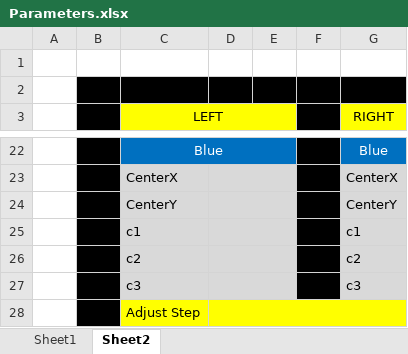
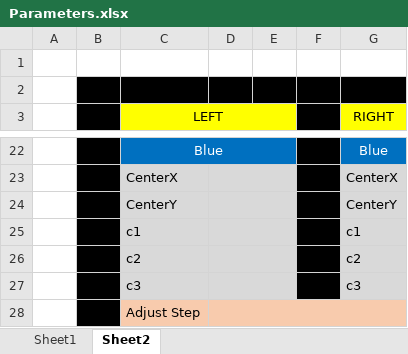
Before and after one commit to sencercoltu/steamvr-undistort, an Excel workbook: Parameters.xlsx, sheet Sheet2, drawn as a sheet; only a part is shown, gaps mark what is left out; values as stored, in another font and other column widths than the file's, no borders; the diff names each change by its address in the sheet, - before the commit and + after, or states it on an @@ line.

```diff
--- a/Parameters.xlsx (sheet Sheet2)
+++ b/Parameters.xlsx (sheet Sheet2)
-C28:G28 fill: #FFFF00
+C28:G28 fill: #F8CBAD
```
Also changed, not shown: 9 other files.
